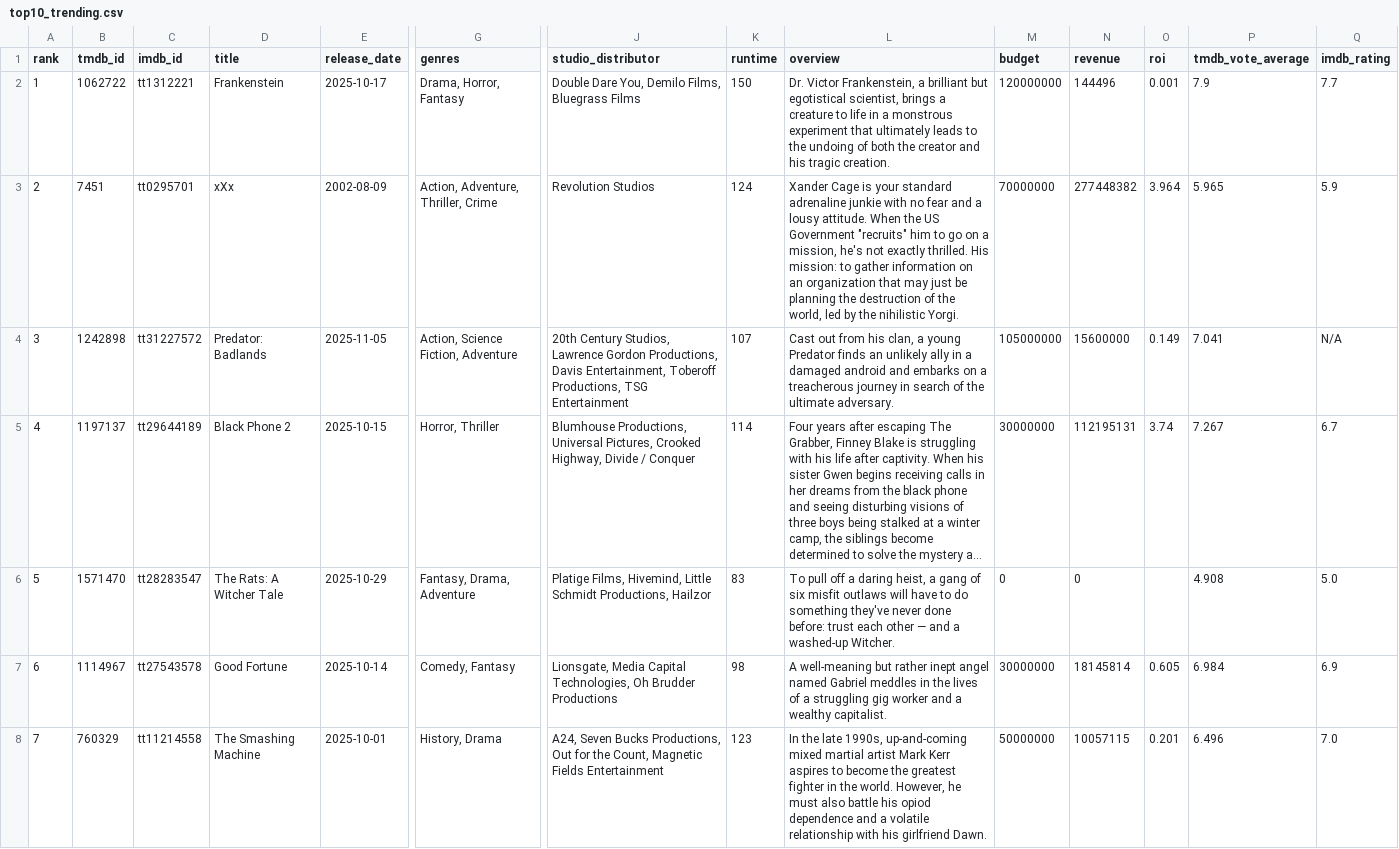
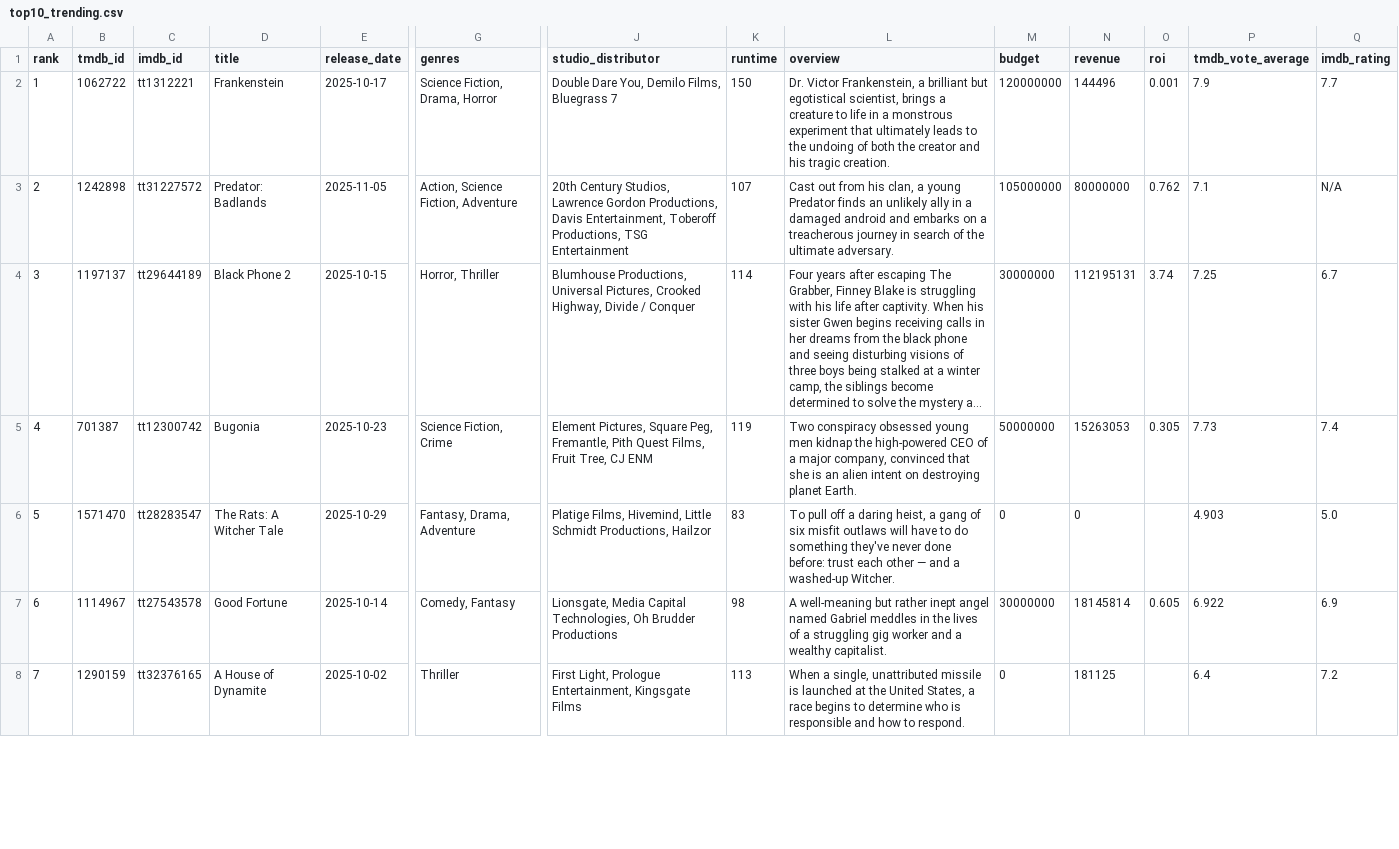
Before and after one commit to minhHuy-Truong/Movie, a CSV file: top10_trending.csv, drawn as a sheet; only a part is shown, gaps mark what is left out; long unchanged cells end in …; removed rows and columns are numbered as before the commit, all else as after; rows hold the shown columns only; the diff covers the shown part only; the diff names each change by its address in the sheet, - before the commit and + after, or states it on an @@ line.

```diff
--- a/top10_trending.csv
+++ b/top10_trending.csv
-G2 (genres): Drama, Horror, Fantasy
+G2 (genres): Science Fiction, Drama, Horror
-J2 (studio_distributor): Double Dare You, Demilo Films, Bluegrass Films
+J2 (studio_distributor): Double Dare You, Demilo Films, Bluegrass 7
-row 3: 2 | 7451 | tt0295701 | xXx | 2002-08-09 | Action, Adventure, Thriller, Crime | Revolution Studios | 124 | Xander Cage is your standard adrenaline junkie with no fear and a lousy attitude. When the US Government "recruits" him to go on a mission, he's not exactly thrilled. His mission: to gather information on an organization that may just be planning the destruction of the world, led by the nihilistic Yorgi. | 70000000 | 277448382 | 3.964 | 5.965 | 5.9
-A3 (rank): 3
+A3 (rank): 2
-N3 (revenue): 15600000
+N3 (revenue): 80000000
-O3 (roi): 0.149
+O3 (roi): 0.762
-P3 (tmdb_vote_average): 7.041
+P3 (tmdb_vote_average): 7.1
-A4 (rank): 4
+A4 (rank): 3
-P4 (tmdb_vote_average): 7.267
+P4 (tmdb_vote_average): 7.25
+row 5: 4 | 701387 | tt12300742 | Bugonia | 2025-10-23 | Science Fiction, Crime | Element Pictures, Square Peg, Fremantle, Pith Quest Films, Fruit Tree, CJ ENM | 119 | Two conspiracy obsessed young men kidnap the high-powered CEO of a major company, convinced that she is an alien intent on destroying planet Earth. | 50000000 | 15263053 | 0.305 | 7.73 | 7.4
-P6 (tmdb_vote_average): 4.908
+P6 (tmdb_vote_average): 4.903
-P7 (tmdb_vote_average): 6.984
+P7 (tmdb_vote_average): 6.922
-B8 (tmdb_id): 760329
+B8 (tmdb_id): 1290159
-C8 (imdb_id): tt11214558
+C8 (imdb_id): tt32376165
-D8 (title): The Smashing Machine
+D8 (title): A House of Dynamite
-E8 (release_date): 2025-10-01
+E8 (release_date): 2025-10-02
-G8 (genres): History, Drama
+G8 (genres): Thriller
-J8 (studio_distributor): A24, Seven Bucks Productions, Out for the Count, Magnetic Fields Entertainment
+J8 (studio_distributor): First Light, Prologue Entertainment, Kingsgate Films
-K8 (runtime): 123
+K8 (runtime): 113
-L8 (overview): In the late 1990s, up-and-coming mixed martial artist Mark Kerr aspires to become the greatest fighter in the world. However, he must also battle his opiod dependence and a volatile relationship with his girlfriend Dawn.
+L8 (overview): When a single, unattributed missile is launched at the United States, a race begins to determine who is responsible and how to respond.
-M8 (budget): 50000000
+M8 (budget): 0
-N8 (revenue): 10057115
+N8 (revenue): 181125
-O8 (roi): 0.201
+O8 (roi): (empty)
-P8 (tmdb_vote_average): 6.496
+P8 (tmdb_vote_average): 6.4
-Q8 (imdb_rating): 7.0
+Q8 (imdb_rating): 7.2
```
Also changed, not shown: 53 edited cells elsewhere in this file, 1 other file.
